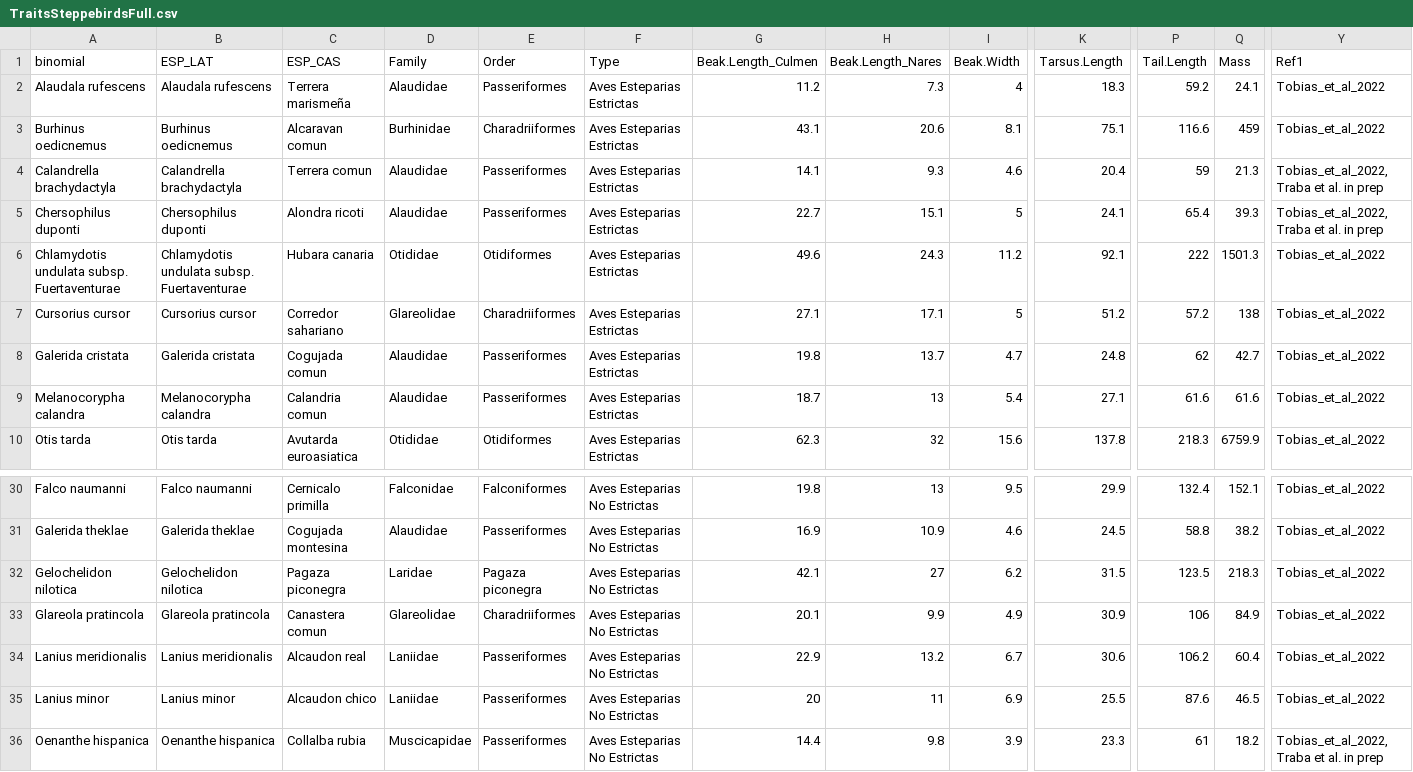
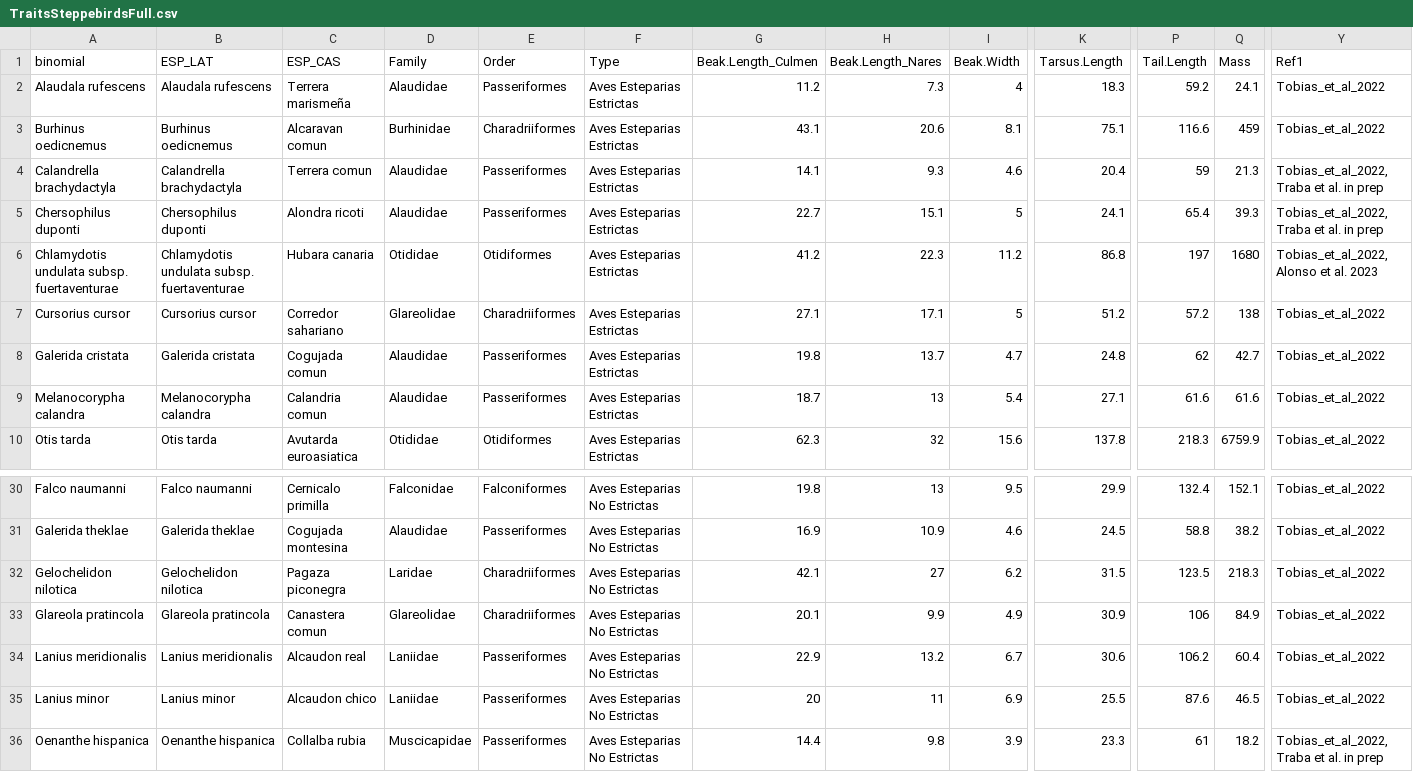
Before and after one commit to anabenlop/FD_steppe_review, a CSV file: data/TraitsSteppebirdsFull.csv, drawn as a sheet; only a part is shown, gaps mark what is left out; the diff names each change by its address in the sheet, - before the commit and + after, or states it on an @@ line.

```diff
--- a/data/TraitsSteppebirdsFull.csv
+++ b/data/TraitsSteppebirdsFull.csv
-A6 (binomial): Chlamydotis undulata subsp. Fuertaventurae
+A6 (binomial): Chlamydotis undulata subsp. fuertaventurae
-B6 (ESP_LAT): Chlamydotis undulata subsp. Fuertaventurae
+B6 (ESP_LAT): Chlamydotis undulata subsp. fuertaventurae
-G6 (Beak.Length_Culmen): 49.6
+G6 (Beak.Length_Culmen): 41.2
-H6 (Beak.Length_Nares): 24.3
+H6 (Beak.Length_Nares): 22.3
-K6 (Tarsus.Length): 92.1
+K6 (Tarsus.Length): 86.8
-P6 (Tail.Length): 222
+P6 (Tail.Length): 197
-Q6 (Mass): 1501.3
+Q6 (Mass): 1680
-Y6 (Ref1): Tobias_et_al_2022
+Y6 (Ref1): Tobias_et_al_2022, Alonso et al. 2023
-E32 (Order): Pagaza piconegra
+E32 (Order): Charadriiformes
```
Also changed, not shown: clean_data/traits_cat_clean.csv, clean_data/traits_clean.csv, 25 other files.
